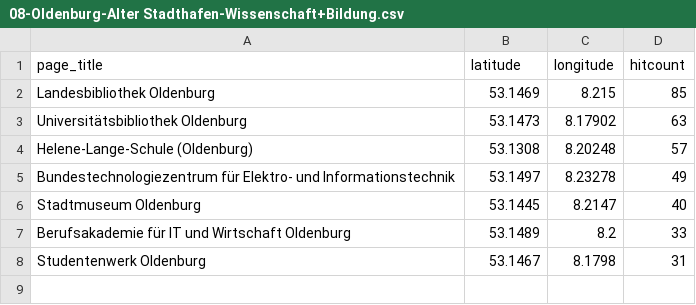
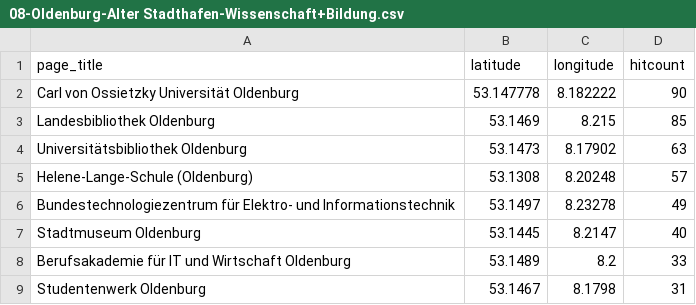
Before and after one commit to wmde/MSWissenschaft, a CSV file: pois/editedpois/08-Oldenburg-Alter Stadthafen-Wissenschaft+Bildung.csv, drawn as a sheet.

Commit message:
Update 08-Oldenburg-Alter Stadthafen-Wissenschaft+Bildung.csv

```diff
--- a/pois/editedpois/08-Oldenburg-Alter Stadthafen-Wissenschaft+Bildung.csv
+++ b/pois/editedpois/08-Oldenburg-Alter Stadthafen-Wissenschaft+Bildung.csv
@@ -1,2 +1,3 @@
 page_title,latitude,longitude,hitcount
+Carl von Ossietzky Universität Oldenburg,53.147778,8.182222,90
 Landesbibliothek Oldenburg,53.1469,8.215,85
```
